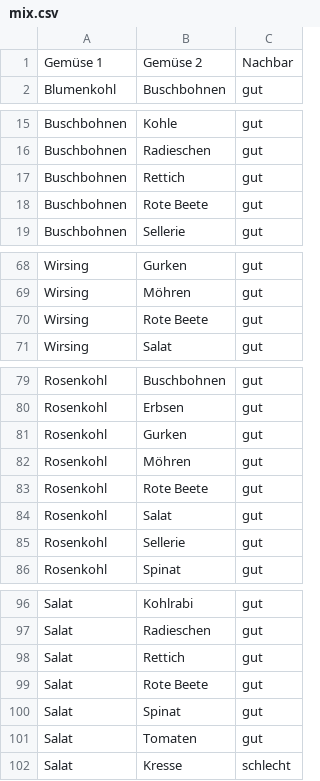
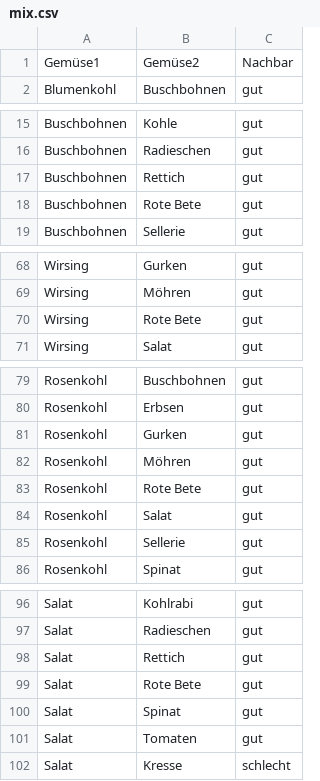
Before and after one commit to mobanisto/gartendaten, a CSV file: data/mix.csv, drawn as a sheet; only a part is shown, gaps mark what is left out; the diff covers the shown part only.

```diff
--- a/data/mix.csv
+++ b/data/mix.csv
@@ -1,2 +1,2 @@
-Gemüse 1,Gemüse 2,Nachbar
+Gemüse1,Gemüse2,Nachbar
 Blumenkohl,Buschbohnen,gut
@@ -17,3 +17,3 @@ Buschbohnen,Radieschen,gut
 Buschbohnen,Rettich,gut
-Buschbohnen,Rote Beete,gut
+Buschbohnen,Rote Bete,gut
 Buschbohnen,Sellerie,gut
@@ -69,3 +69,3 @@ Wirsing,Gurken,gut
 Wirsing,Möhren,gut
-Wirsing,Rote Beete,gut
+Wirsing,Rote Bete,gut
 Wirsing,Salat,gut
@@ -82,3 +82,3 @@ Rosenkohl,Gurken,gut
 Rosenkohl,Möhren,gut
-Rosenkohl,Rote Beete,gut
+Rosenkohl,Rote Bete,gut
 Rosenkohl,Salat,gut
@@ -98,3 +98,3 @@ Salat,Radieschen,gut
 Salat,Rettich,gut
-Salat,Rote Beete,gut
+Salat,Rote Bete,gut
 Salat,Spinat,gut
```
Also changed, not shown: 8 removed rows and 8 edited cells elsewhere in this file.
